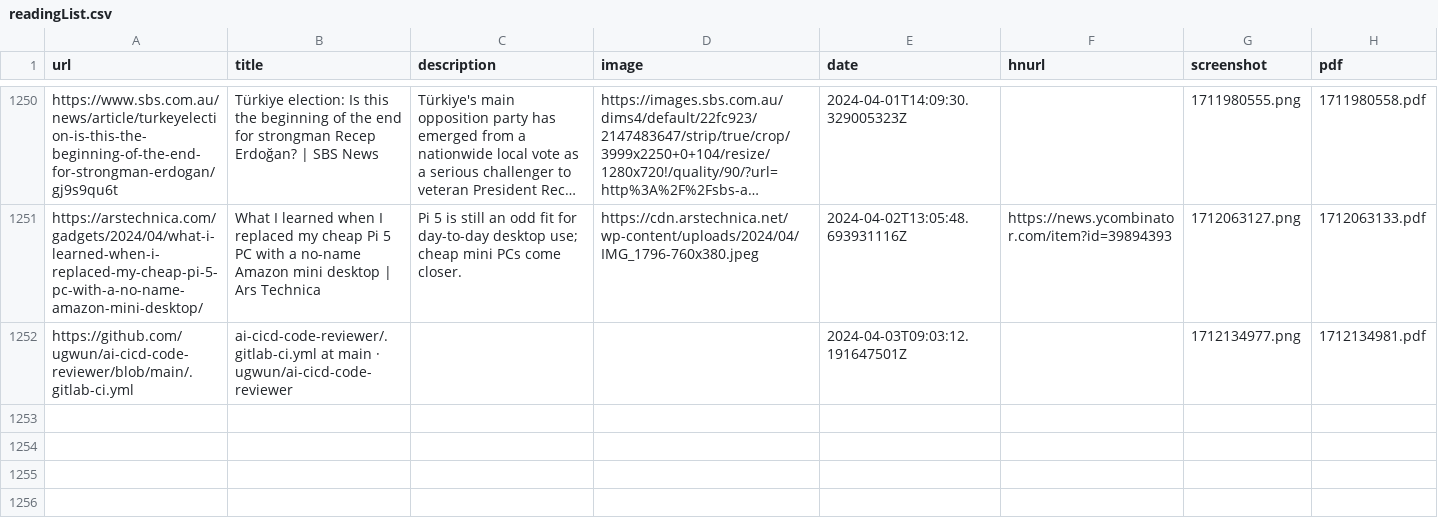
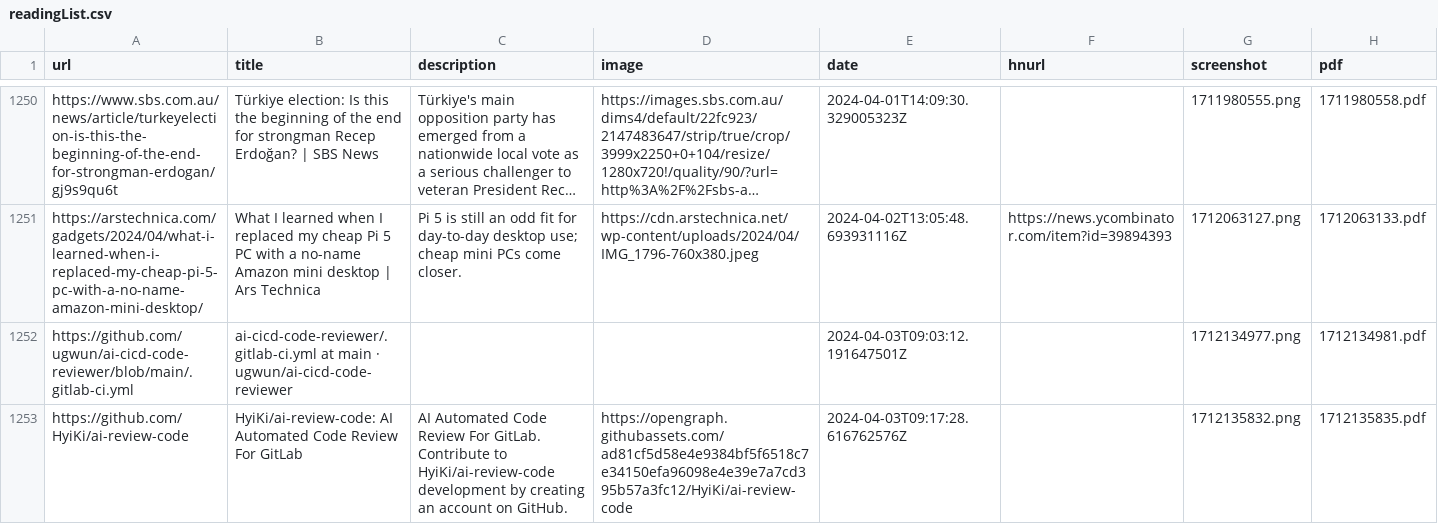
Before and after one commit to suryaatevellore/readingList, a CSV file: readingList.csv, drawn as a sheet; only a part is shown, gaps mark what is left out; long unchanged cells end in ….

Commit message:
Automated reading list update on Wed Apr  3 09:17:29 UTC 2024

```diff
--- a/readingList.csv
+++ b/readingList.csv
@@ -1252 +1252,2 @@ https://arstechnica.com/gadgets/2024/04/what-i-learned-when-i-replaced-my-cheap-
 https://github.com/ugwun/ai-cicd-code-reviewer/blob/main/.gitlab-ci.yml,ai-cicd-code-reviewer/.gitlab-ci.yml at main · ugwun/ai-cicd-code-reviewer,,,2024-04-03T09:03:12.191647501Z,,1712134977.png,1712134981.pdf
+https://github.com/HyiKi/ai-review-code,HyiKi/ai-review-code: AI Automated Code Review For GitLab,AI Automated Code Review For GitLab. Contribute to HyiKi/ai-review-code development by creating an account on GitHub.,https://opengraph.githubassets.com/ad81cf5d58e4e9384bf5f6518c7e34150efa96098e4e39e7a7cd395b57a3fc12/HyiKi/ai-review-code,2024-04-03T09:17:28.616762576Z,,1712135832.png,1712135835.pdf
```
Also changed, not shown: 2 other files.
